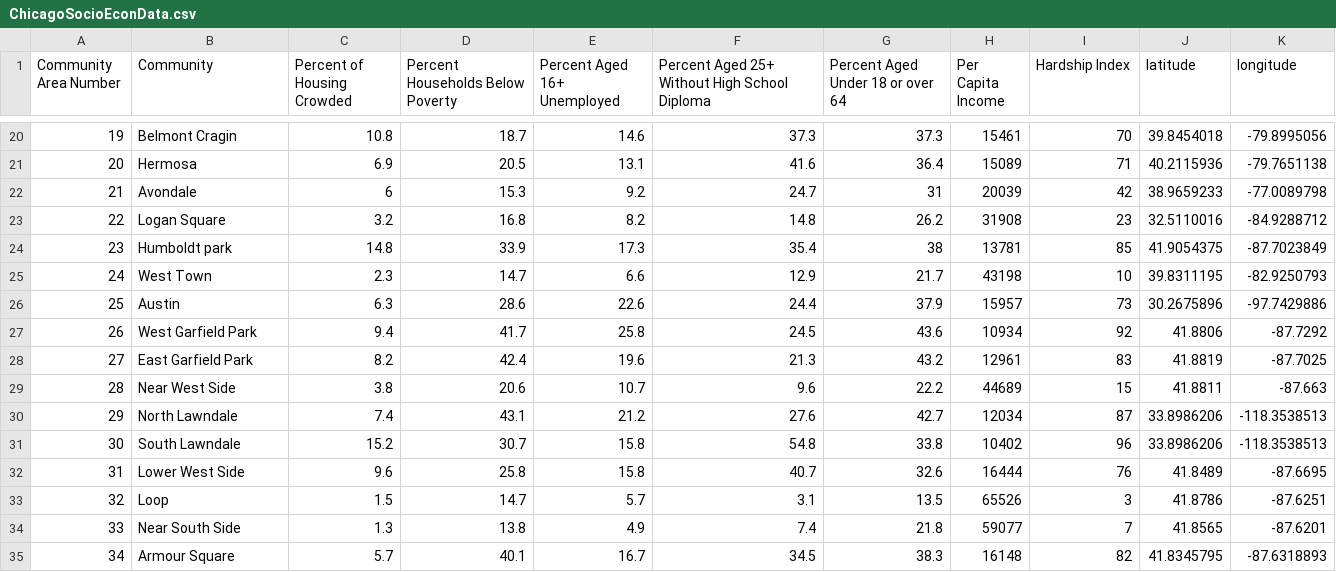
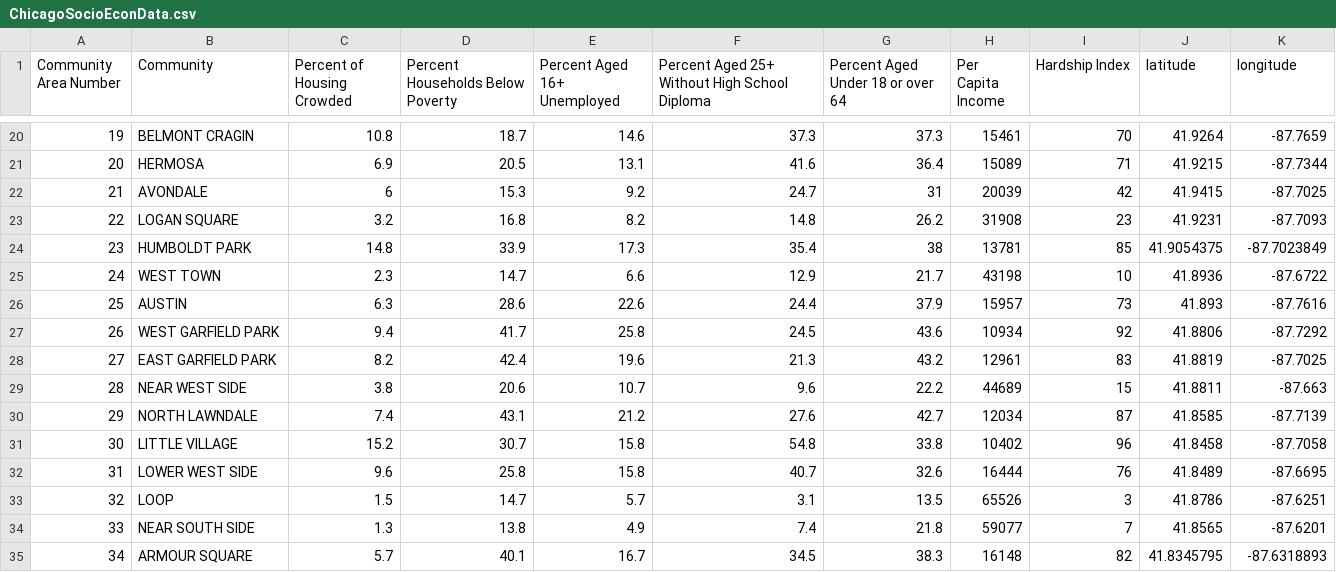
Before and after one commit to JasminBecerra/d3-coordinated-viz, a CSV file: data/ChicagoSocioEconData.csv, drawn as a sheet; only a part is shown, gaps mark what is left out; the diff covers the shown part only.

```diff
--- a/data/ChicagoSocioEconData.csv
+++ b/data/ChicagoSocioEconData.csv
@@ -20,16 +20,16 @@ Community Area Number, Community, Percent of Housing Crowded, Percent Households
-19, Belmont Cragin,10.8,18.7,14.6,37.3,37.3,15461,70,39.8454018,-79.8995056
-20, Hermosa,6.9,20.5,13.1,41.6,36.4,15089,71,40.2115936,-79.7651138
-21, Avondale,6,15.3,9.2,24.7,31,20039,42,38.9659233,-77.0089798
-22, Logan Square,3.2,16.8,8.2,14.8,26.2,31908,23,32.5110016,-84.9288712
-23, Humboldt park,14.8,33.9,17.3,35.4,38,13781,85,41.9054375,-87.7023849
-24, West Town,2.3,14.7,6.6,12.9,21.7,43198,10,39.8311195,-82.9250793
-25, Austin,6.3,28.6,22.6,24.4,37.9,15957,73,30.2675896,-97.7429886
-26, West Garfield Park,9.4,41.7,25.8,24.5,43.6,10934,92,41.8806,-87.7292
-27, East Garfield Park,8.2,42.4,19.6,21.3,43.2,12961,83,41.8819,-87.7025
-28, Near West Side,3.8,20.6,10.7,9.6,22.2,44689,15,41.8811,-87.663
-29, North Lawndale,7.4,43.1,21.2,27.6,42.7,12034,87,33.8986206,-118.3538513
-30, South Lawndale,15.2,30.7,15.8,54.8,33.8,10402,96,33.8986206,-118.3538513
-31, Lower West Side,9.6,25.8,15.8,40.7,32.6,16444,76,41.8489,-87.6695
-32, Loop,1.5,14.7,5.7,3.1,13.5,65526,3,41.8786,-87.6251
-33, Near South Side,1.3,13.8,4.9,7.4,21.8,59077,7,41.8565,-87.6201
-34, Armour Square,5.7,40.1,16.7,34.5,38.3,16148,82,41.8345795,-87.6318893
+19, BELMONT CRAGIN,10.8,18.7,14.6,37.3,37.3,15461,70,41.9264,-87.7659
+20, HERMOSA,6.9,20.5,13.1,41.6,36.4,15089,71,41.9215,-87.7344
+21, AVONDALE,6,15.3,9.2,24.7,31,20039,42,41.9415,-87.7025
+22, LOGAN SQUARE,3.2,16.8,8.2,14.8,26.2,31908,23,41.9231,-87.7093
+23, HUMBOLDT PARK,14.8,33.9,17.3,35.4,38,13781,85,41.9054375,-87.7023849
+24, WEST TOWN,2.3,14.7,6.6,12.9,21.7,43198,10,41.8936,-87.6722
+25, AUSTIN,6.3,28.6,22.6,24.4,37.9,15957,73,41.893,-87.7616
+26, WEST GARFIELD PARK,9.4,41.7,25.8,24.5,43.6,10934,92,41.8806,-87.7292
+27, EAST GARFIELD PARK,8.2,42.4,19.6,21.3,43.2,12961,83,41.8819,-87.7025
+28, NEAR WEST SIDE,3.8,20.6,10.7,9.6,22.2,44689,15,41.8811,-87.663
+29, NORTH LAWNDALE,7.4,43.1,21.2,27.6,42.7,12034,87,41.8585,-87.7139
+30,LITTLE VILLAGE,15.2,30.7,15.8,54.8,33.8,10402,96,41.8458,-87.7058
+31, LOWER WEST SIDE,9.6,25.8,15.8,40.7,32.6,16444,76,41.8489,-87.6695
+32, LOOP,1.5,14.7,5.7,3.1,13.5,65526,3,41.8786,-87.6251
+33, NEAR SOUTH SIDE,1.3,13.8,4.9,7.4,21.8,59077,7,41.8565,-87.6201
+34, ARMOUR SQUARE,5.7,40.1,16.7,34.5,38.3,16148,82,41.8345795,-87.6318893
```
Also changed, not shown: 115 edited cells elsewhere in this file, 8 other files.
